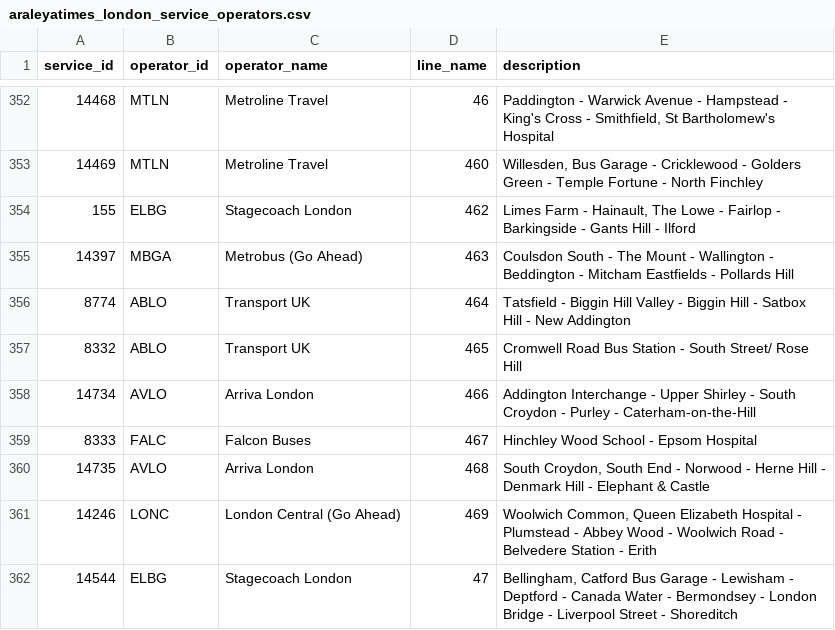
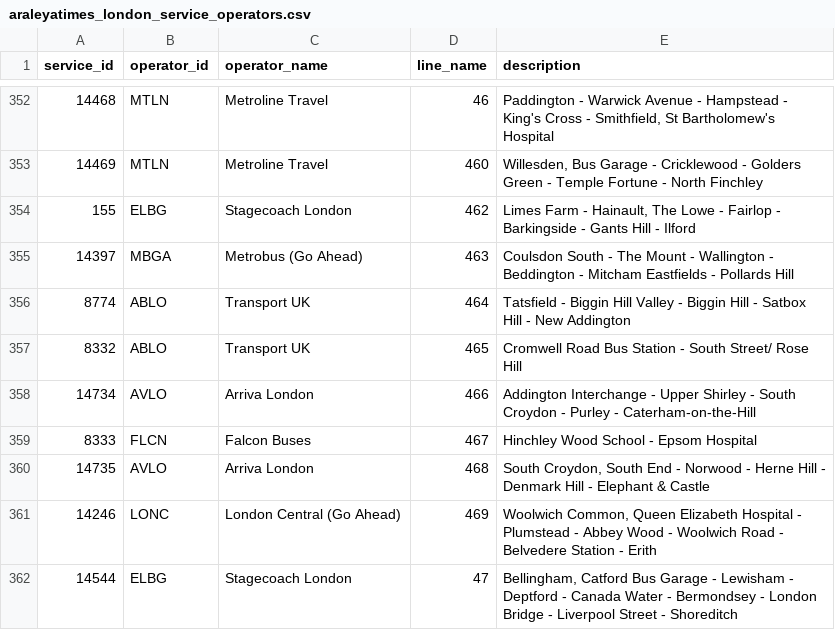
Before and after one commit to Araleya/Araleyatimes, a CSV file: backups/araleyatimes_london_service_operators.csv, drawn as a sheet; only a part is shown, gaps mark what is left out.

```diff
--- a/backups/araleyatimes_london_service_operators.csv
+++ b/backups/araleyatimes_london_service_operators.csv
@@ -358,3 +358,3 @@ service_id,operator_id,operator_name,line_name,description
 14734,AVLO,Arriva London,466,Addington Interchange - Upper Shirley - South Croydon - Purley - Caterham-on-the-Hill
-8333,FALC,Falcon Buses,467,Hinchley Wood School - Epsom Hospital
+8333,FLCN,Falcon Buses,467,Hinchley Wood School - Epsom Hospital
 14735,AVLO,Arriva London,468,"South Croydon, South End - Norwood - Herne Hill - Denmark Hill - Elephant & Castle"
```
Also changed, not shown: 1 other file.
